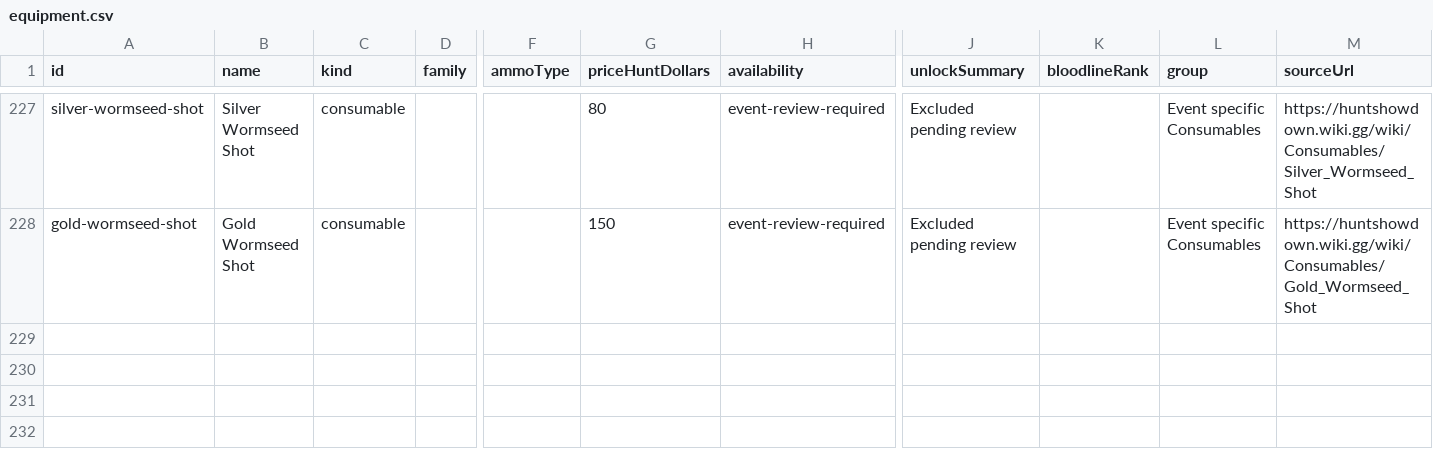
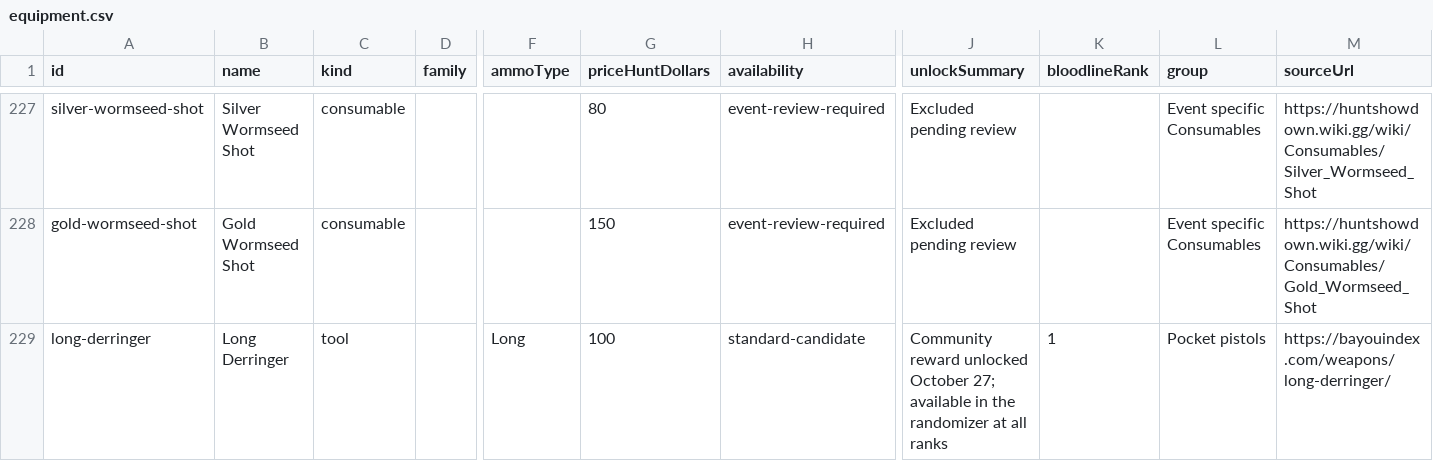
Before and after one commit to itzdjpsycho-ctrl/hunt-loadout-randomizer, a CSV file: data/equipment.csv, drawn as a sheet; only a part is shown, gaps mark what is left out; rows hold the shown columns only; the diff names each change by its address in the sheet, - before the commit and + after, or states it on an @@ line.

Commit message:
Add Long Derringer and correct single-pool sniper ammunition

```diff
--- a/data/equipment.csv
+++ b/data/equipment.csv
+row 229: long-derringer | Long Derringer | tool |  | Long | 100 | standard-candidate | Community reward unlocked October 27; available in the randomizer at all ranks | 1 | Pocket pistols | https://bayouindex.com/weapons/long-derringer/
```
Also changed, not shown: 25 other files.
